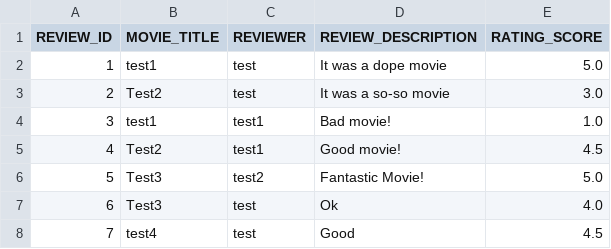
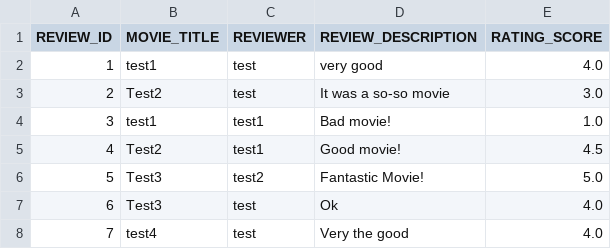
Before and after one commit to weikangg/SC2002_MOBLIMA, a CSV file: MOBLIMA/data/reviews/reviews.csv, drawn as a sheet.

```diff
--- a/MOBLIMA/data/reviews/reviews.csv
+++ b/MOBLIMA/data/reviews/reviews.csv
@@ -1,3 +1,3 @@
 REVIEW_ID,MOVIE_TITLE,REVIEWER,REVIEW_DESCRIPTION,RATING_SCORE
-1,test1,test,It was a dope movie,5.0
+1,test1,test,very good,4.0
 2,Test2,test,It was a so-so movie,3.0
@@ -7,2 +7,2 @@ REVIEW_ID,MOVIE_TITLE,REVIEWER,REVIEW_DESCRIPTION,RATING_SCORE
 6,Test3,test,Ok ,4.0
-7,test4,test,Good,4.5
+7,test4,test,Very the good,4.0
```
Also changed, not shown: 7 other files.
